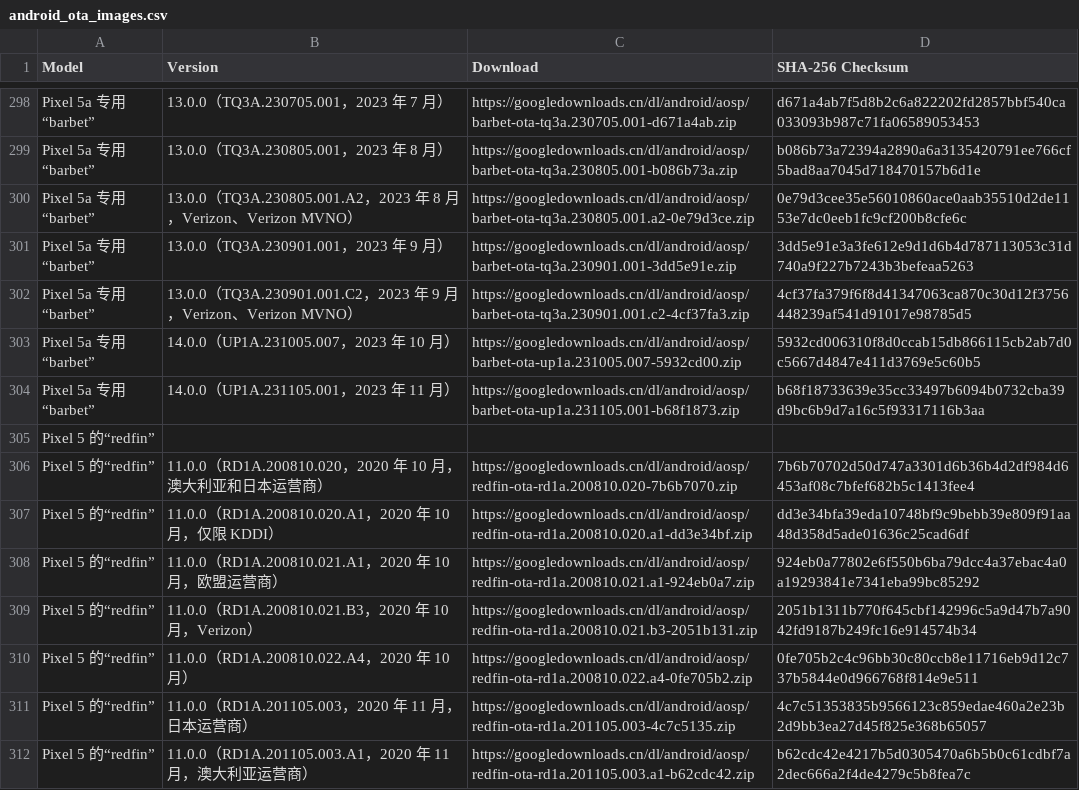
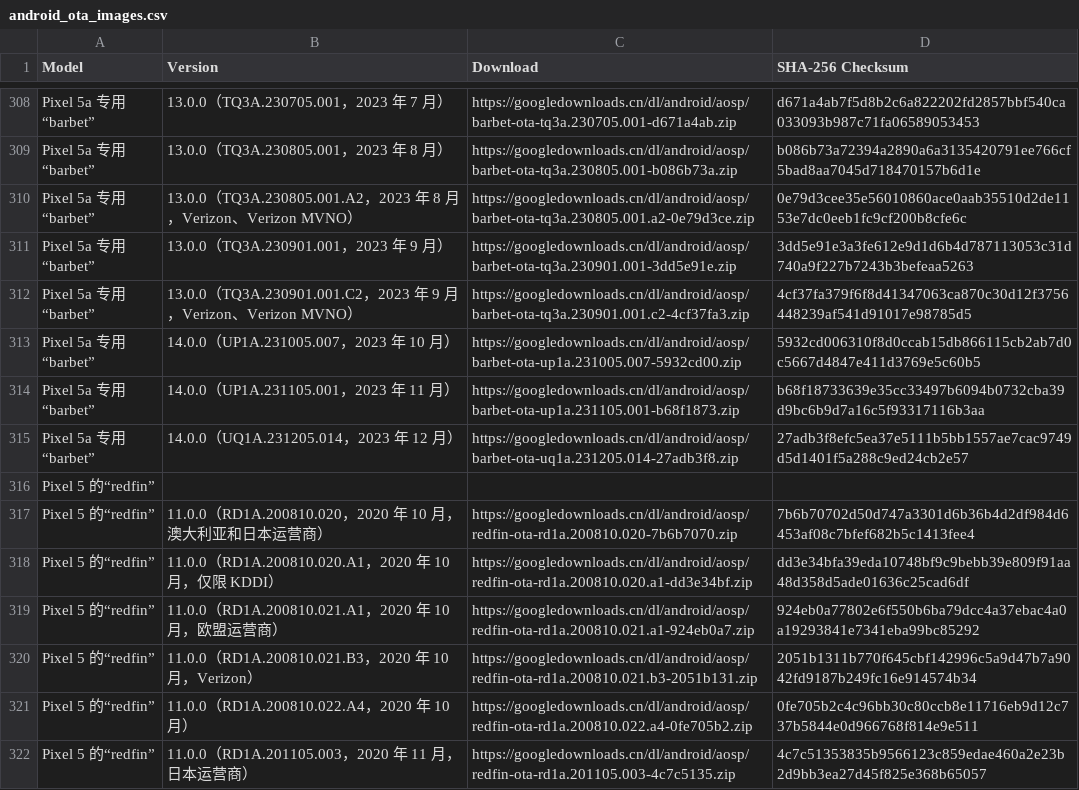
Before and after one commit to parserpp/get_android_data, a CSV file: data/android_ota_images.csv, drawn as a sheet; only a part is shown, gaps mark what is left out; the shorter side is filled out with more unchanged rows; the diff covers the shown part only; the diff names each change by its address in the sheet, - before the commit and + after, or states it on an @@ line.

```diff
--- a/data/android_ota_images.csv
+++ b/data/android_ota_images.csv
+row 315: Pixel 5a 专用“barbet” | 14.0.0（UQ1A.231205.014，2023 年 12 月） | https://googledownloads.cn/dl/android/aosp/barbet-ota-uq1a.231205.014-27adb3f8.zip | 27adb3f8efc5ea37e5111b5bb1557ae7cac9749d5d1401f5a288c9ed24cb2e57
```
Also changed, not shown: 10 added rows elsewhere in this file, data/mi_gms_devices.csv, 1 other file.
